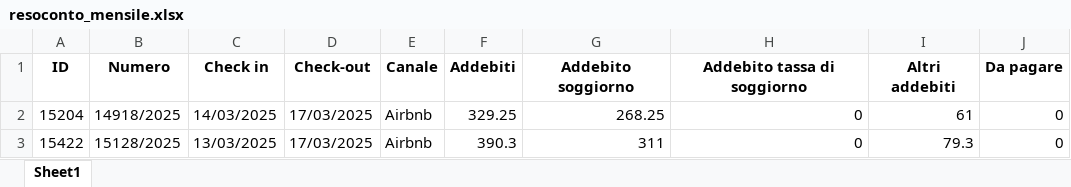
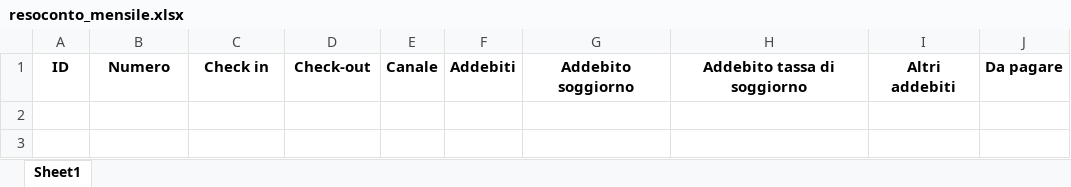
Before and after one commit to lalessia/excel_manager, an Excel workbook: main_folder/apartment_1/resoconto_mensile.xlsx, sheet Sheet1, drawn as a sheet; values as stored, in another font and other column widths than the file's, no borders; the diff names each change by its address in the sheet, - before the commit and + after, or states it on an @@ line.

```diff
--- a/main_folder/apartment_1/resoconto_mensile.xlsx (sheet Sheet1)
+++ b/main_folder/apartment_1/resoconto_mensile.xlsx (sheet Sheet1)
-row 2: 15204 | 14918/2025 | 14/03/2025 | 17/03/2025 | Airbnb | 329.25 | 268.25 | 0 | 61 | 0
-row 3: 15422 | 15128/2025 | 13/03/2025 | 17/03/2025 | Airbnb | 390.3 | 311 | 0 | 79.3 | 0
```
Also changed, not shown: 1 other file.
